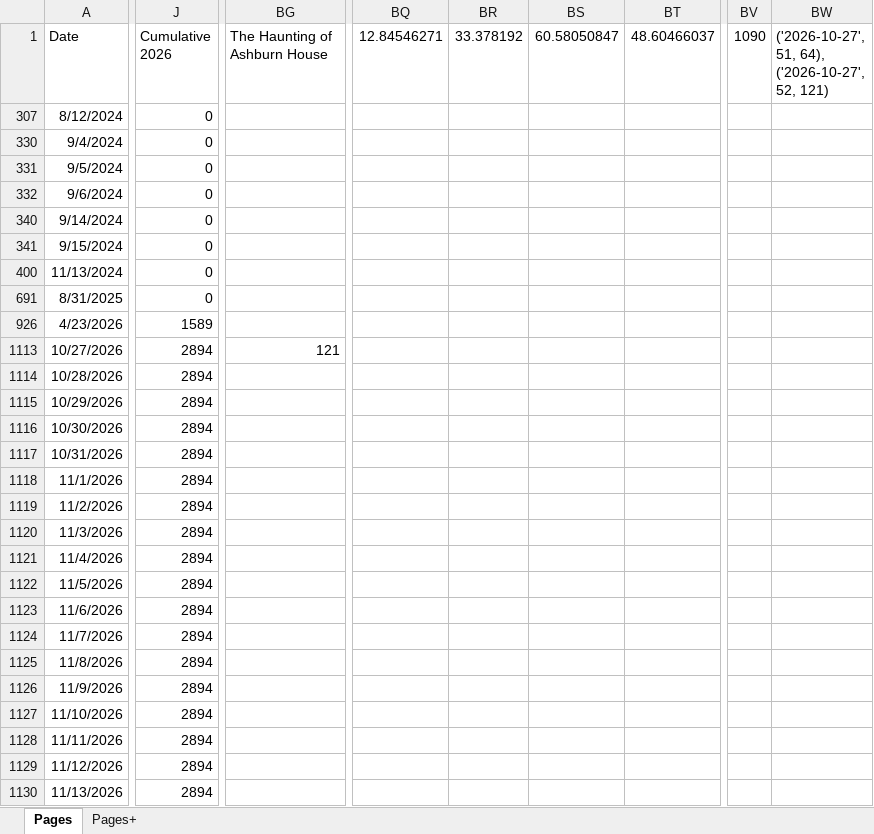
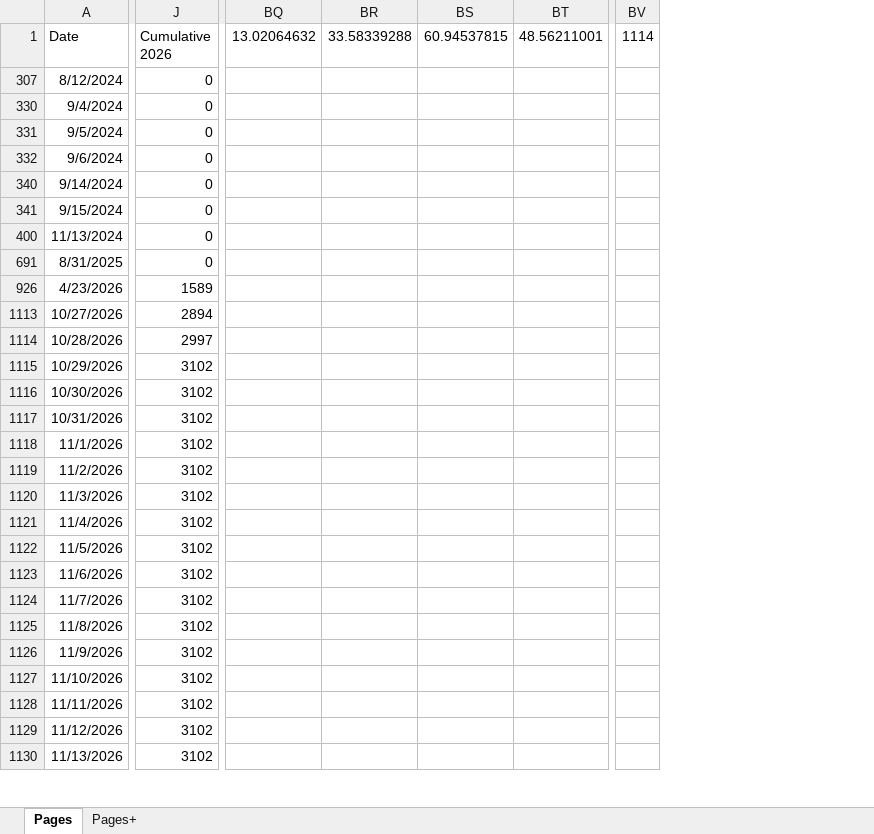
Before and after one commit to SeaJay164/DCDat, an Excel workbook: novels/BookPages.xlsx, sheet Pages, drawn as a sheet; only a part is shown, gaps mark what is left out; values as stored, in another font and other column widths than the file's, no borders; charts and pictures and table styles not drawn; removed rows and columns are numbered as before the commit, all else as after; ↵ is a line break in a cell; the diff covers the shown part only; the diff names each change by its address in the sheet, - before the commit and + after, or states it on an @@ line.

Commit message:
Add files via upload

```diff
--- a/novels/BookPages.xlsx (sheet Pages)
+++ b/novels/BookPages.xlsx (sheet Pages)
@@ column BG (The Haunting of Ashburn House) hidden, row 1113: 121 @@
-column BQ (12.84546271), empty
-column BR (33.378192), empty
-column BS (60.58050847), empty
-column BT (48.60466037), empty
+column BQ (13.02064632), empty
+column BR (33.58339288), empty
+column BS (60.94537815), empty
+column BT (48.56211001), empty
-column BV (1090), empty
-column BW, row 1: ('2026-10-27', 51, 64), ↵ ('2026-10-27', 52, 121)
+column BV (1114), empty
-J1114 (Cumulative 2026): 2894
+J1114 (Cumulative 2026): 2997
-J1115:J1130 (Cumulative 2026): 2894
+J1115:J1130 (Cumulative 2026): 3102
```
Also changed, not shown: 1 added column and 50 edited cells elsewhere in this sheet, sheet Pages+, formulas that keep their value, hidden cells, charts or pictures.
